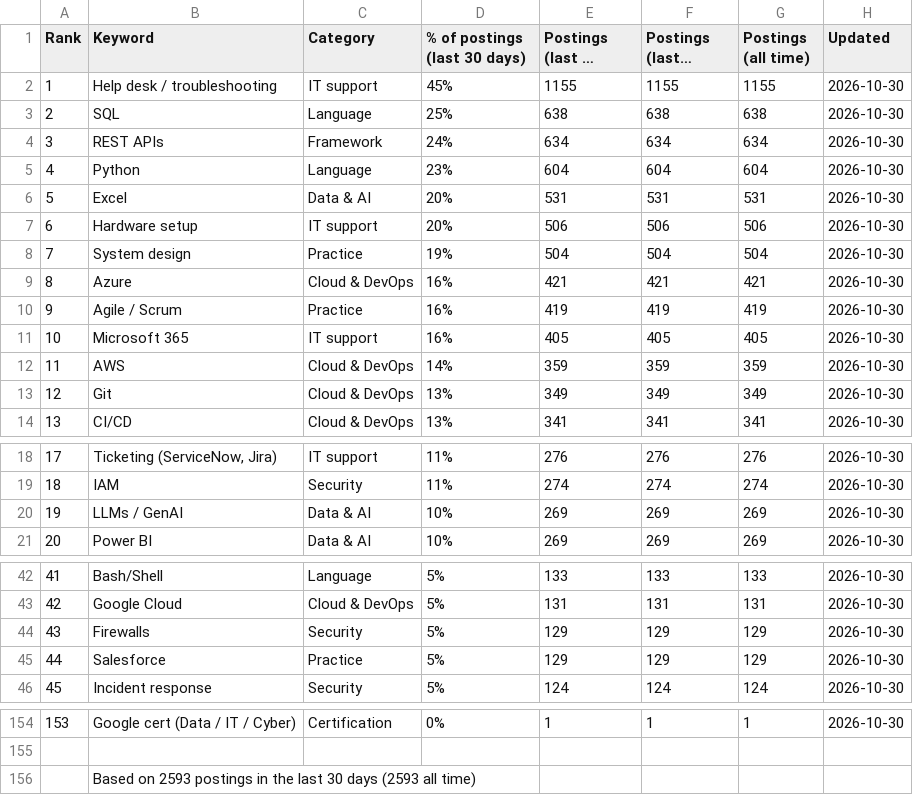
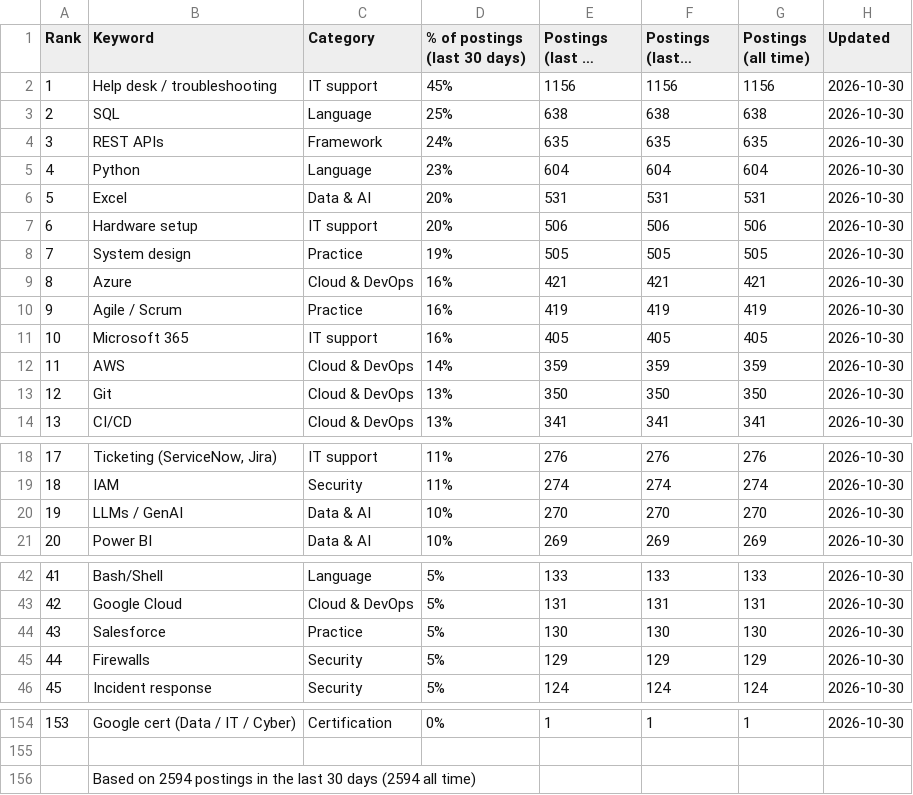
Before and after one commit to sagarh12/canada-jobs-feed, a CSV file: feed/keywords.csv, drawn as a sheet; only a part is shown, gaps mark what is left out; long unchanged cells end in …; the diff names each change by its address in the sheet, - before the commit and + after, or states it on an @@ line.

```diff
--- a/feed/keywords.csv
+++ b/feed/keywords.csv
-E2 (Postings (last 30 days)): 1155
+E2 (Postings (last 30 days)): 1156
-F2 (Postings (last 7 days)): 1155
+F2 (Postings (last 7 days)): 1156
-G2 (Postings (all time)): 1155
+G2 (Postings (all time)): 1156
-E4 (Postings (last 30 days)): 634
+E4 (Postings (last 30 days)): 635
-F4 (Postings (last 7 days)): 634
+F4 (Postings (last 7 days)): 635
-G4 (Postings (all time)): 634
+G4 (Postings (all time)): 635
-E8 (Postings (last 30 days)): 504
+E8 (Postings (last 30 days)): 505
-F8 (Postings (last 7 days)): 504
+F8 (Postings (last 7 days)): 505
-G8 (Postings (all time)): 504
+G8 (Postings (all time)): 505
-E13 (Postings (last 30 days)): 349
+E13 (Postings (last 30 days)): 350
-F13 (Postings (last 7 days)): 349
+F13 (Postings (last 7 days)): 350
-G13 (Postings (all time)): 349
+G13 (Postings (all time)): 350
-E20 (Postings (last 30 days)): 269
+E20 (Postings (last 30 days)): 270
-F20 (Postings (last 7 days)): 269
+F20 (Postings (last 7 days)): 270
-G20 (Postings (all time)): 269
+G20 (Postings (all time)): 270
-B44 (Keyword): Firewalls
+B44 (Keyword): Salesforce
-C44 (Category): Security
+C44 (Category): Practice
-E44 (Postings (last 30 days)): 129
+E44 (Postings (last 30 days)): 130
-F44 (Postings (last 7 days)): 129
+F44 (Postings (last 7 days)): 130
-G44 (Postings (all time)): 129
+G44 (Postings (all time)): 130
-B45 (Keyword): Salesforce
+B45 (Keyword): Firewalls
-C45 (Category): Practice
+C45 (Category): Security
-B156 (Keyword): Based on 2593 postings in the last 30 days (2593 all time)
+B156 (Keyword): Based on 2594 postings in the last 30 days (2594 all time)
```
Also changed, not shown: 3 other files.
